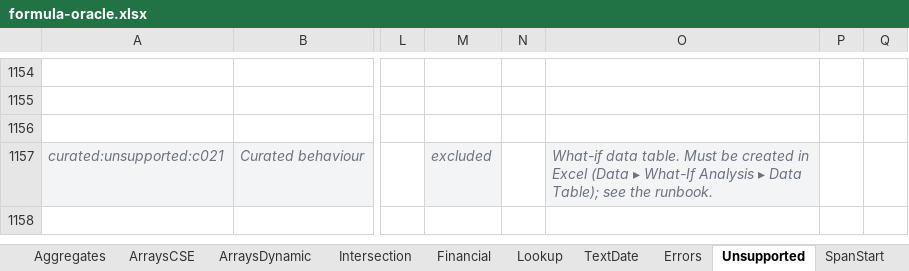
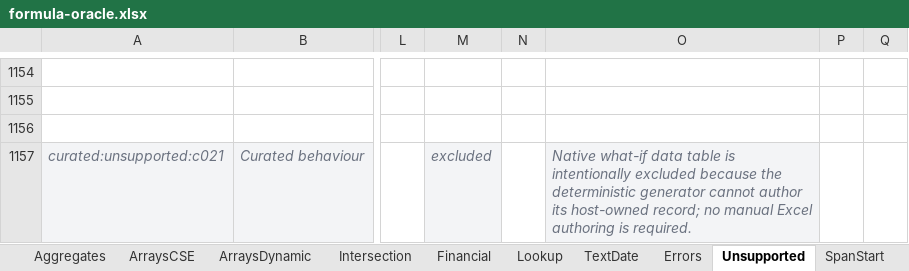
Before and after one commit to emulette/cellrune, an Excel workbook: conformance/cellrune/online/formula-oracle.xlsx, sheet Unsupported, drawn as a sheet; only a part is shown, gaps mark what is left out; values as stored, in another font and other column widths than the file's, no borders; conditional formats not drawn; the diff names each change by its address in the sheet, - before the commit and + after, or states it on an @@ line.

Commit message:
Implement CellRune Excel oracle v2 consumer

```diff
--- a/conformance/cellrune/online/formula-oracle.xlsx (sheet Unsupported)
+++ b/conformance/cellrune/online/formula-oracle.xlsx (sheet Unsupported)
-O1157: What-if data table. Must be created in Excel (Data ▸ What-If Analysis ▸ Data Table); see the runbook.
+O1157: Native what-if data table is intentionally excluded because the deterministic generator cannot author its host-owned record; no manual Excel authoring is required.
```
Also changed, not shown: sheet Aggregates, sheet Arithmetic, sheet ArraysDynamic, sheet Financial, sheet TextDate, sheet Lookup, 2 more sheets, charts or pictures, conformance/cellrune/desktop-2021/formula-oracle.xlsx, 12 other files.
